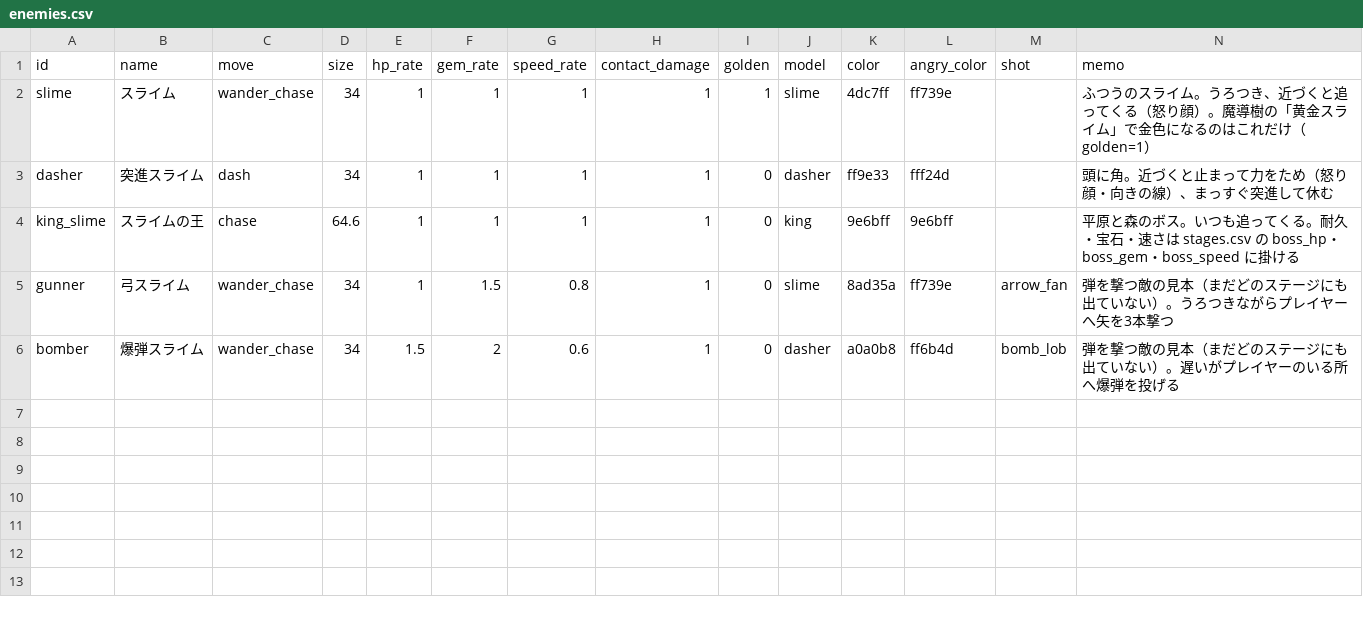
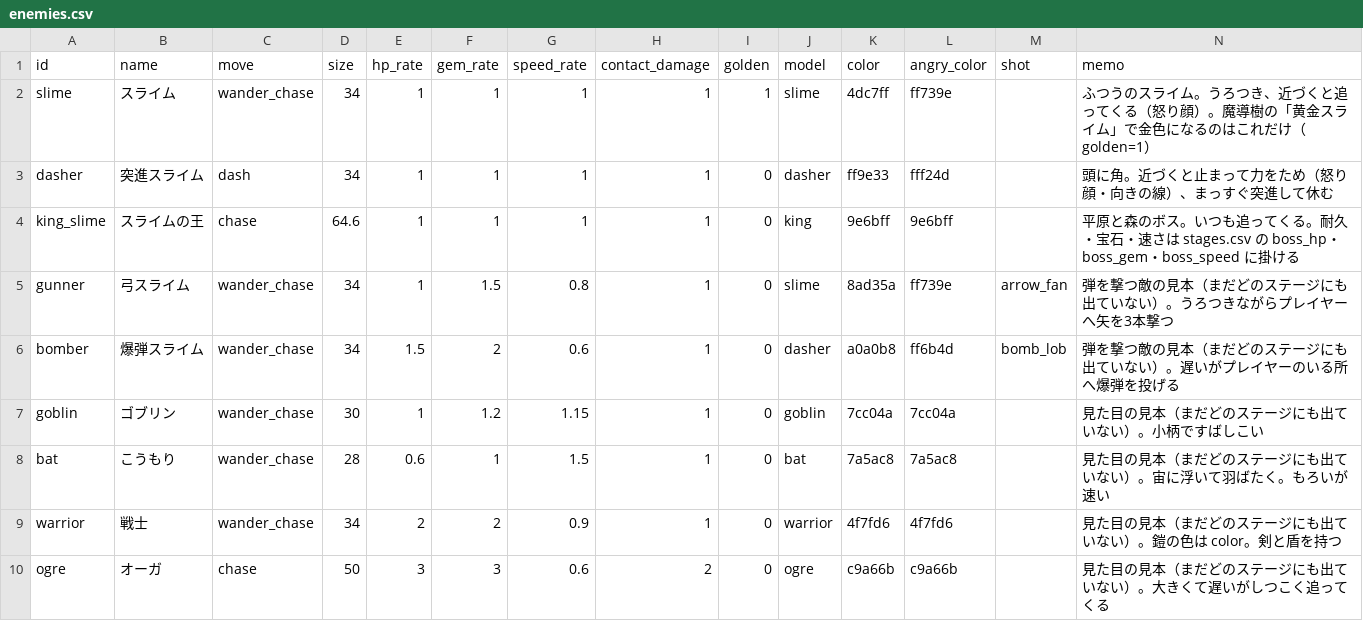
Before and after one commit to elefolo4565/fantasyIncremental, a CSV file: data/enemies.csv, drawn as a sheet; the diff names each change by its address in the sheet, - before the commit and + after, or states it on an @@ line.

```diff
--- a/data/enemies.csv
+++ b/data/enemies.csv
+row 7: goblin | ゴブリン | wander_chase | 30 | 1 | 1.2 | 1.15 | 1 | 0 | goblin | 7cc04a | 7cc04a |  | 見た目の見本（まだどのステージにも出ていない）。小柄ですばしこい
+row 8: bat | こうもり | wander_chase | 28 | 0.6 | 1 | 1.5 | 1 | 0 | bat | 7a5ac8 | 7a5ac8 |  | 見た目の見本（まだどのステージにも出ていない）。宙に浮いて羽ばたく。もろいが速い
+row 9: warrior | 戦士 | wander_chase | 34 | 2 | 2 | 0.9 | 1 | 0 | warrior | 4f7fd6 | 4f7fd6 |  | 見た目の見本（まだどのステージにも出ていない）。鎧の色は color。剣と盾を持つ
+row 10: ogre | オーガ | chase | 50 | 3 | 3 | 0.6 | 2 | 0 | ogre | c9a66b | c9a66b |  | 見た目の見本（まだどのステージにも出ていない）。大きくて遅いがしつこく追ってくる
```
Also changed, not shown: 19 other files.
